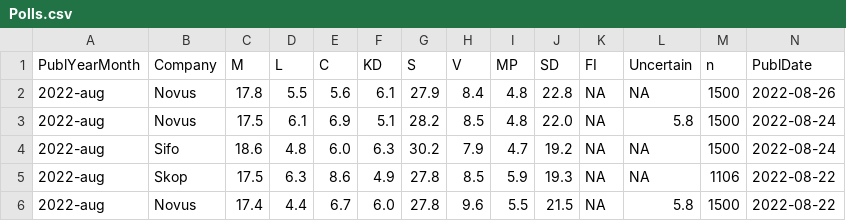
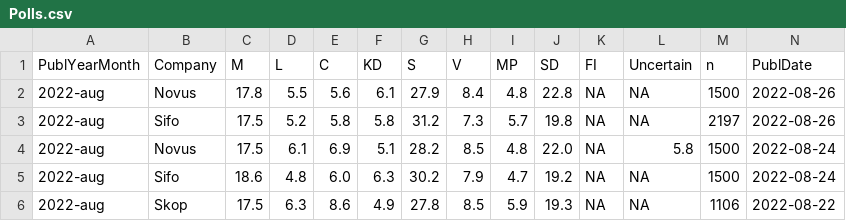
Before and after one commit to MansMeg/SwedishPolls, a CSV file: Data/Polls.csv, drawn as a sheet; only a part is shown; the shorter side is filled out with more unchanged rows; rows hold the shown columns only; the diff names each change by its address in the sheet, - before the commit and + after, or states it on an @@ line.

Commit message:
Sifo aug 26

```diff
--- a/Data/Polls.csv
+++ b/Data/Polls.csv
+row 3: 2022-aug | Sifo | 17.5 | 5.2 | 5.8 | 5.8 | 31.2 | 7.3 | 5.7 | 19.8 | NA | NA | 2197 | 2022-08-26
```
